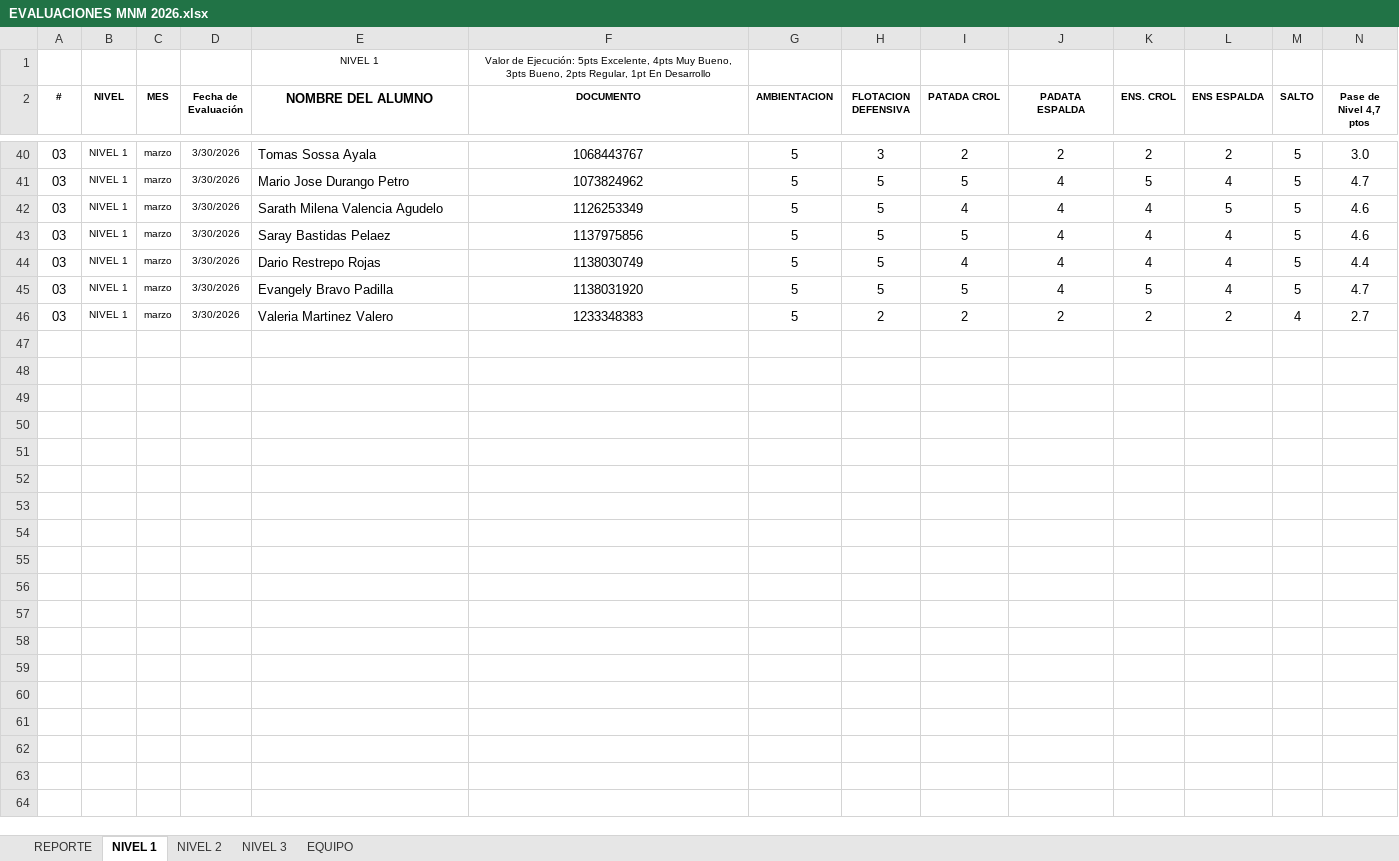
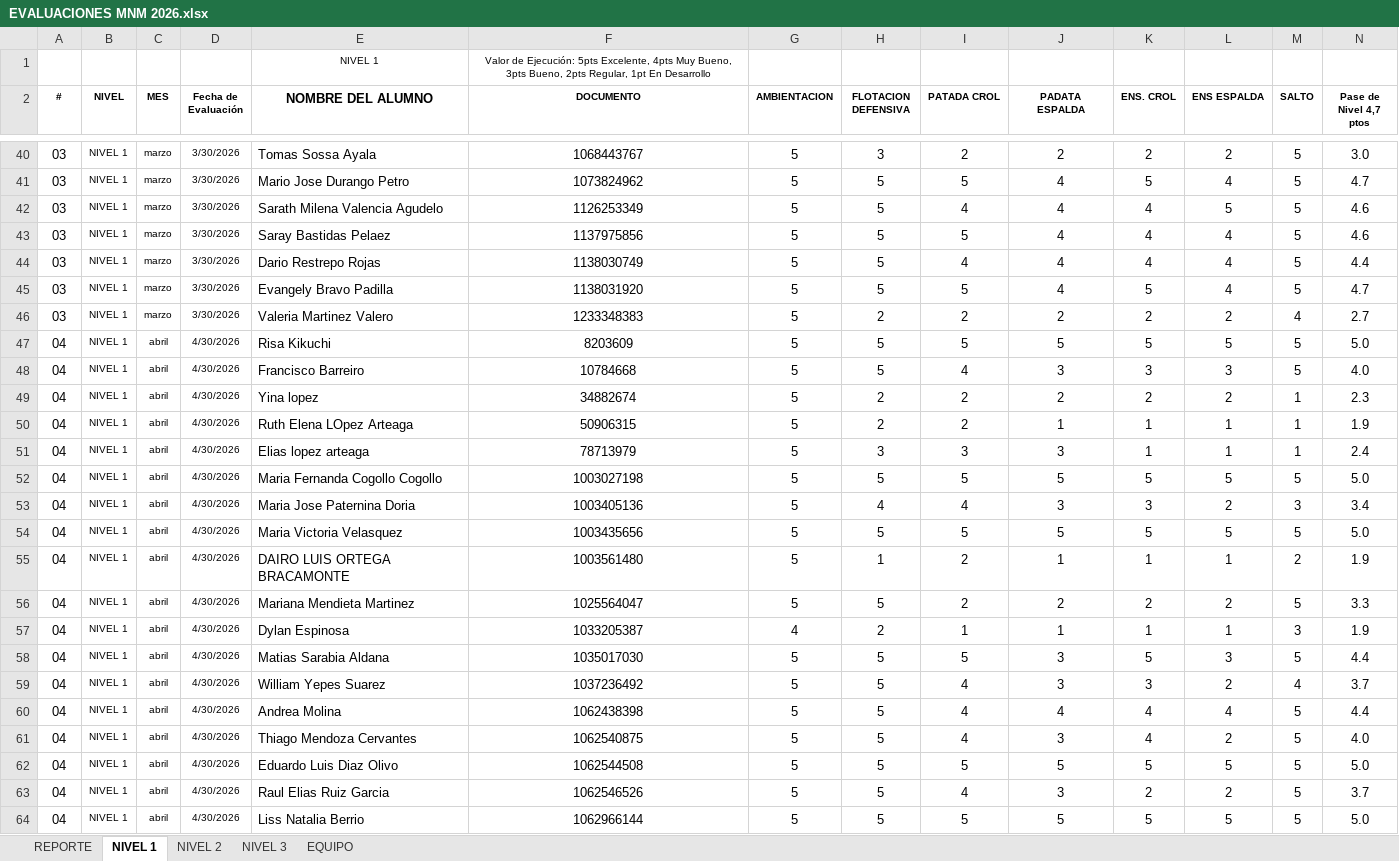
Before and after one commit to claumiseimbett1/Landing-MNM, an Excel workbook: documentos/EVALUACIONES MNM 2026.xlsx, sheet NIVEL 1, drawn as a sheet; only a part is shown, gaps mark what is left out; values as stored, in another font and other column widths than the file's, no borders; charts and pictures and table styles not drawn; rows hold the shown columns only; the diff covers the shown part only; the diff names each change by its address in the sheet, - before the commit and + after, or states it on an @@ line.

Commit message:
evaluacion abril

```diff
--- a/documentos/EVALUACIONES MNM 2026.xlsx (sheet NIVEL 1)
+++ b/documentos/EVALUACIONES MNM 2026.xlsx (sheet NIVEL 1)
+row 47: 04 | NIVEL 1 | abril | 4/30/2026 | Risa Kikuchi | 8203609 | 5 | 5 | 5 | 5 | 5 | 5 | 5 | 5.0
+row 48: 04 | NIVEL 1 | abril | 4/30/2026 | Francisco Barreiro | 10784668 | 5 | 5 | 4 | 3 | 3 | 3 | 5 | 4.0
+row 49: 04 | NIVEL 1 | abril | 4/30/2026 | Yina lopez | 34882674 | 5 | 2 | 2 | 2 | 2 | 2 | 1 | 2.3
+row 50: 04 | NIVEL 1 | abril | 4/30/2026 | Ruth Elena LOpez Arteaga | 50906315 | 5 | 2 | 2 | 1 | 1 | 1 | 1 | 1.9
+row 51: 04 | NIVEL 1 | abril | 4/30/2026 | Elias lopez arteaga | 78713979 | 5 | 3 | 3 | 3 | 1 | 1 | 1 | 2.4
+row 52: 04 | NIVEL 1 | abril | 4/30/2026 | Maria Fernanda Cogollo Cogollo | 1003027198 | 5 | 5 | 5 | 5 | 5 | 5 | 5 | 5.0
+row 53: 04 | NIVEL 1 | abril | 4/30/2026 | Maria Jose Paternina Doria | 1003405136 | 5 | 4 | 4 | 3 | 3 | 2 | 3 | 3.4
+row 54: 04 | NIVEL 1 | abril | 4/30/2026 | Maria Victoria Velasquez | 1003435656 | 5 | 5 | 5 | 5 | 5 | 5 | 5 | 5.0
+row 55: 04 | NIVEL 1 | abril | 4/30/2026 | DAIRO LUIS ORTEGA BRACAMONTE | 1003561480 | 5 | 1 | 2 | 1 | 1 | 1 | 2 | 1.9
+row 56: 04 | NIVEL 1 | abril | 4/30/2026 | Mariana Mendieta Martinez | 1025564047 | 5 | 5 | 2 | 2 | 2 | 2 | 5 | 3.3
+row 57: 04 | NIVEL 1 | abril | 4/30/2026 | Dylan Espinosa | 1033205387 | 4 | 2 | 1 | 1 | 1 | 1 | 3 | 1.9
+row 58: 04 | NIVEL 1 | abril | 4/30/2026 | Matias Sarabia Aldana | 1035017030 | 5 | 5 | 5 | 3 | 5 | 3 | 5 | 4.4
+row 59: 04 | NIVEL 1 | abril | 4/30/2026 | William Yepes Suarez | 1037236492 | 5 | 5 | 4 | 3 | 3 | 2 | 4 | 3.7
+row 60: 04 | NIVEL 1 | abril | 4/30/2026 | Andrea Molina | 1062438398 | 5 | 5 | 4 | 4 | 4 | 4 | 5 | 4.4
+row 61: 04 | NIVEL 1 | abril | 4/30/2026 | Thiago Mendoza Cervantes | 1062540875 | 5 | 5 | 4 | 3 | 4 | 2 | 5 | 4.0
+row 62: 04 | NIVEL 1 | abril | 4/30/2026 | Eduardo Luis Diaz Olivo | 1062544508 | 5 | 5 | 5 | 5 | 5 | 5 | 5 | 5.0
+row 63: 04 | NIVEL 1 | abril | 4/30/2026 | Raul Elias Ruiz Garcia | 1062546526 | 5 | 5 | 4 | 3 | 2 | 2 | 5 | 3.7
+row 64: 04 | NIVEL 1 | abril | 4/30/2026 | Liss Natalia Berrio | 1062966144 | 5 | 5 | 5 | 5 | 5 | 5 | 5 | 5.0
```
Also changed, not shown: 13 added rows elsewhere in this sheet, sheet NIVEL 2, sheet NIVEL 3, sheet REPORTE, charts or pictures.
